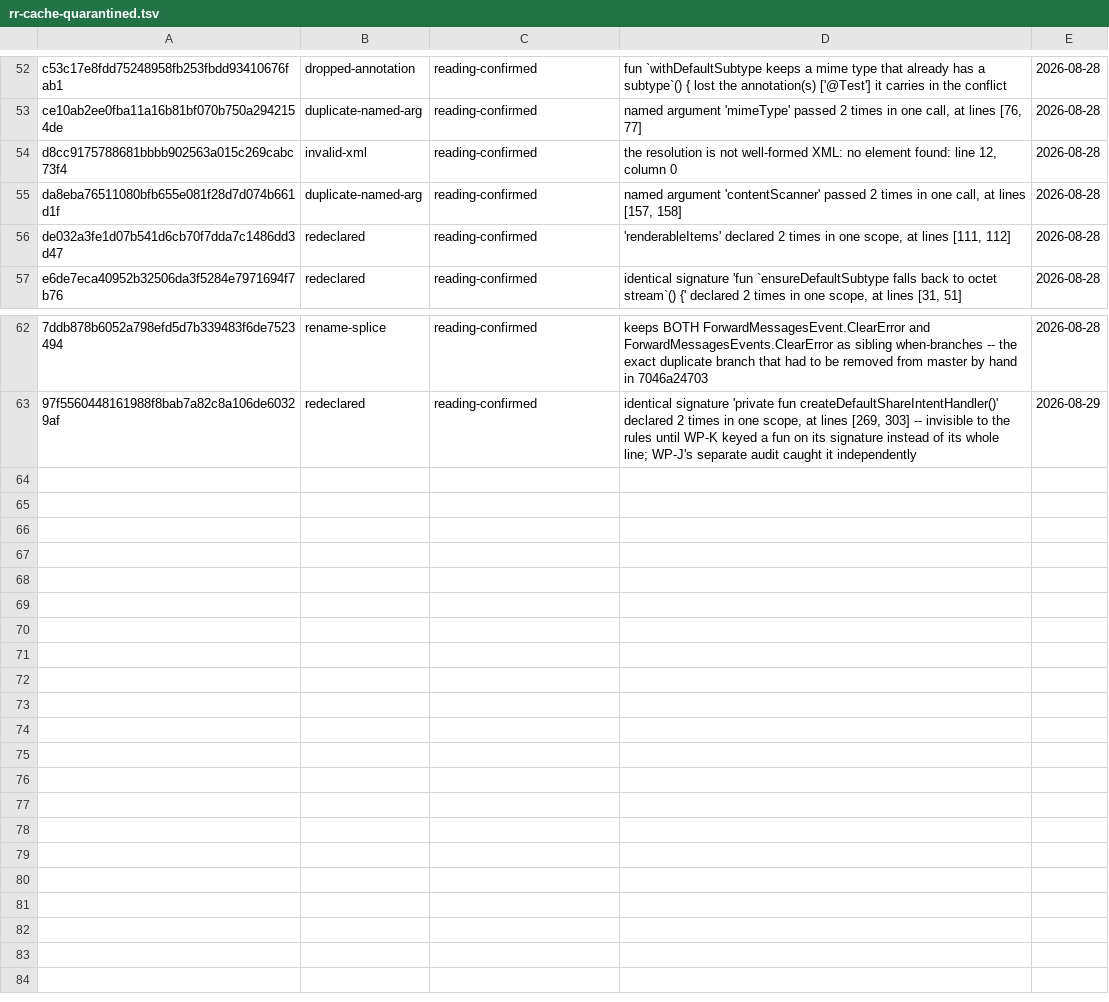
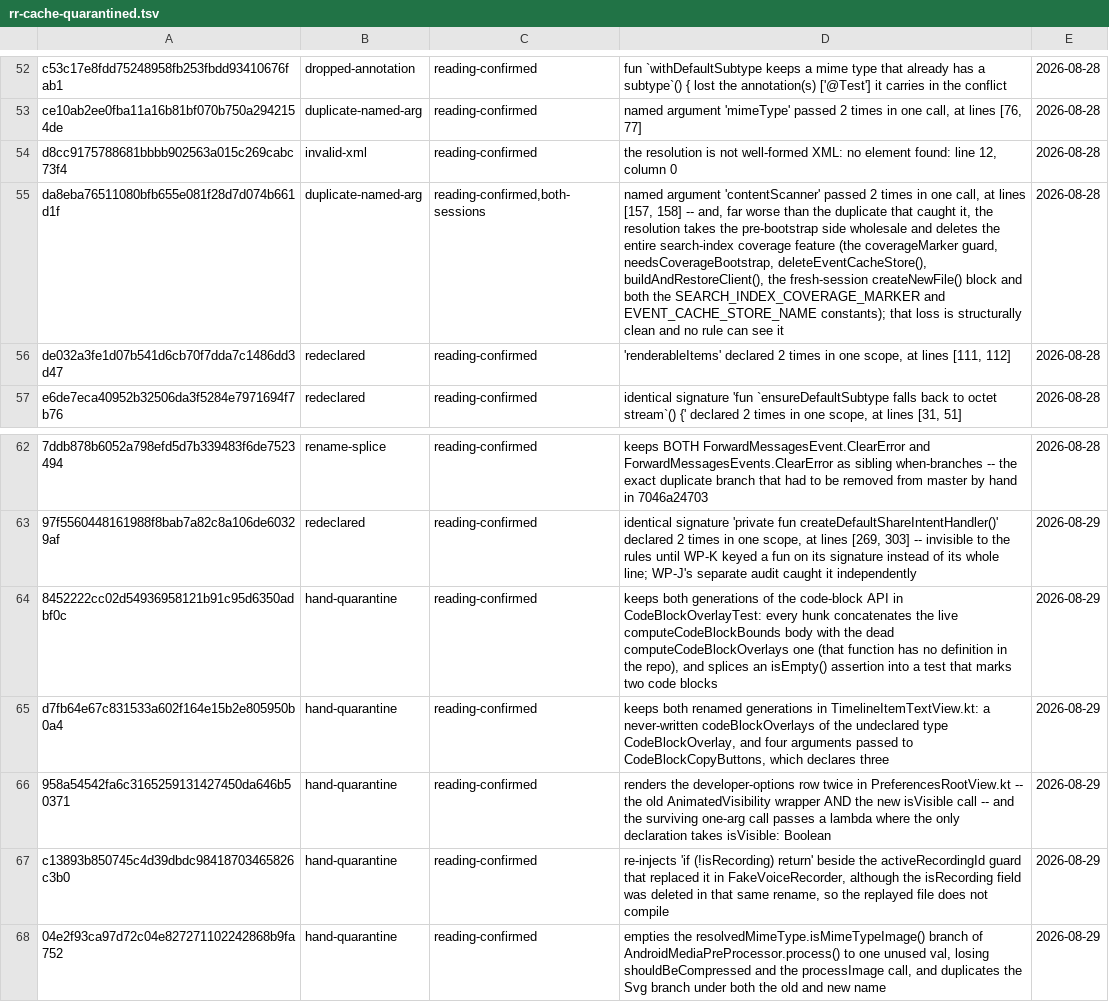
Before and after one commit to hayaksi1/element-x-android, a TSV file: .fork/rr-cache-quarantined.tsv, drawn as a sheet; only a part is shown, gaps mark what is left out; the diff names each change by its address in the sheet, - before the commit and + after, or states it on an @@ line.

Commit message:
Quarantine five resolutions that read as broken but audit as clean
An audit that cannot see a defect is not a reason to keep replaying it. These
five pass all eleven rules -- braces balance, no marker survives, nothing is
redeclared at a scope the rules inspect -- and each one still replays code that
does not compile or does the wrong thing. They were confirmed by reading both
sides of every hunk and resolving the result against the tree it lands in.

  8452222c  keeps the dead computeCodeBlockOverlays body beside the live
            computeCodeBlockBounds one in every hunk, and drops an isEmpty()
            assertion into a test that marks two code blocks
  d7fb64e6  a never-written codeBlockOverlays of the undeclared type
            CodeBlockOverlay, and four arguments to a three-parameter
            CodeBlockCopyButtons
  958a5454  renders the developer-options row twice, and the surviving one-arg
            call passes a lambda where the declaration takes isVisible: Boolean
  c13893b8  re-injects `if (!isRecording) return` next to the guard that
            replaced it, after that field was deleted in the same rename
  04e2f93c  empties the isMimeTypeImage() branch to one unused val, losing
            shouldBeCompressed and the processImage call

Three more that WP-I listed alongside these -- 43a8d22c, 166ea959, f7e0012d --
are NOT quarantined. Read the same way they are full unions that drop nothing;
f7e0012d carries six unused imports across, which is lint noise and not lost
work. They stay live, and the claim that all nine were confirmed defects does
not survive a second reading.

da8eba7651 was already quarantined for a duplicated named argument. Its row now
also records what makes it actually dangerous: it takes the pre-bootstrap side
wholesale and deletes the whole search-index coverage feature. That loss is
structurally clean, so the duplicate is the only reason any rule saw it at all.

Committed cache 141 -> 136, quarantine 43 -> 48. Nothing deleted.

Fork-Feature: fork-tooling

```diff
--- a/.fork/rr-cache-quarantined.tsv
+++ b/.fork/rr-cache-quarantined.tsv
-C55: reading-confirmed
+C55: reading-confirmed,both-sessions
-D55: …[157, 158]
+D55: …[157, 158] -- and, far worse than the duplicate that caught it, the resolution takes the pre-bootstrap side wholesale and deletes the entire search-index coverage feature (the coverageMarker guard, needsCoverageBootstrap, deleteEventCacheStore(), buildAndRestoreClient(), the fresh-session createNewFile() block and both the SEARCH_INDEX_COVERAGE_MARKER and EVENT_CACHE_STORE_NAME constants); that loss is structurally clean and no rule can see it
+row 64: 8452222cc02d54936958121b91c95d6350adbf0c | hand-quarantine | reading-confirmed | keeps both generations of the code-block API in CodeBlockOverlayTest: every hunk concatenates the live computeCodeBlockBounds body with the dead computeCodeBlockOverlays one (that function has no definition in the repo), and splices an isEmpty() assertion into a test that marks two code blocks | 2026-08-29
+row 65: d7fb64e67c831533a602f164e15b2e805950b0a4 | hand-quarantine | reading-confirmed | keeps both renamed generations in TimelineItemTextView.kt: a never-written codeBlockOverlays of the undeclared type CodeBlockOverlay, and four arguments passed to CodeBlockCopyButtons, which declares three | 2026-08-29
+row 66: 958a54542fa6c3165259131427450da646b50371 | hand-quarantine | reading-confirmed | renders the developer-options row twice in PreferencesRootView.kt -- the old AnimatedVisibility wrapper AND the new isVisible call -- and the surviving one-arg call passes a lambda where the only declaration takes isVisible: Boolean | 2026-08-29
+row 67: c13893b850745c4d39dbdc98418703465826c3b0 | hand-quarantine | reading-confirmed | re-injects 'if (!isRecording) return' beside the activeRecordingId guard that replaced it in FakeVoiceRecorder, although the isRecording field was deleted in that same rename, so the replayed file does not compile | 2026-08-29
+row 68: 04e2f93ca97d72c04e827271102242868b9fa752 | hand-quarantine | reading-confirmed | empties the resolvedMimeType.isMimeTypeImage() branch of AndroidMediaPreProcessor.process() to one unused val, losing shouldBeCompressed and the processImage call, and duplicates the Svg branch under both the old and new name | 2026-08-29
```
Also changed, not shown: 21 other files.
